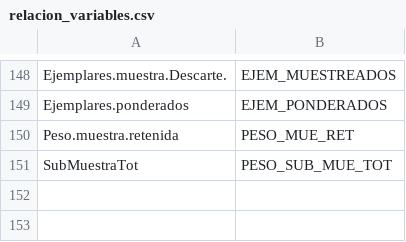
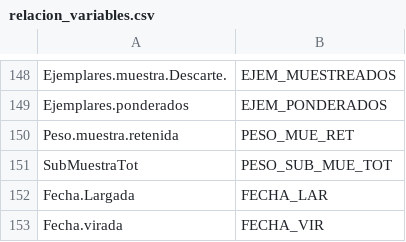
Before and after one commit to Eucrow/sapmuebase, a CSV file: data-raw/relacion_variables.csv, drawn as a sheet; only a part is shown, gaps mark what is left out; the diff names each change by its address in the sheet, - before the commit and + after, or states it on an @@ line.

Commit message:
Update formato_variables and relacion_variables datasets

```diff
--- a/data-raw/relacion_variables.csv
+++ b/data-raw/relacion_variables.csv
+row 152: Fecha.Largada | FECHA_LAR
+row 153: Fecha.virada | FECHA_VIR
```
Also changed, not shown: 2 other files.
